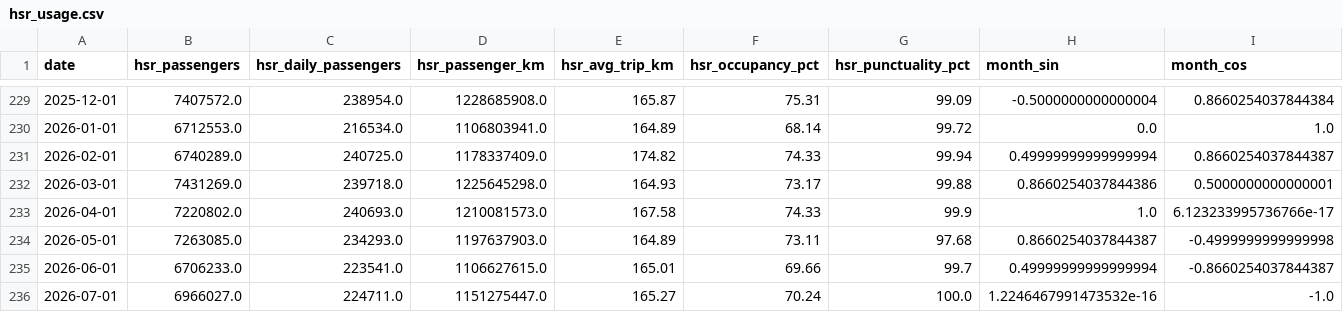
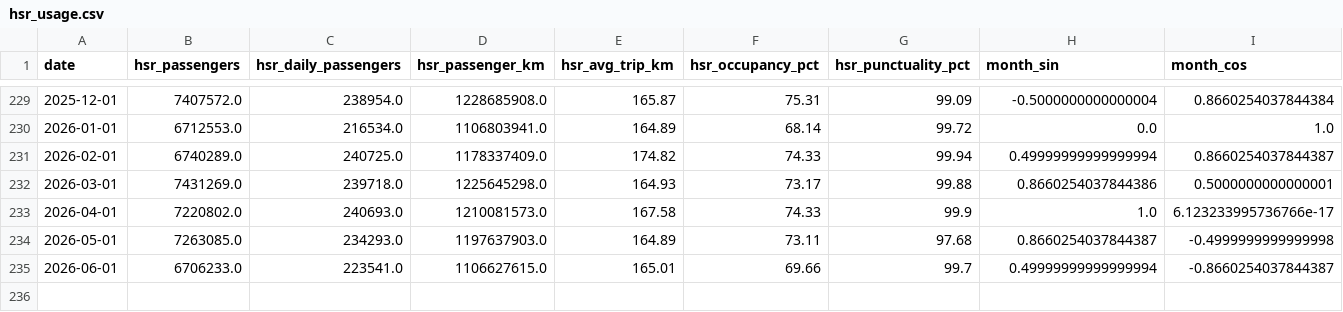
Before and after one commit to yfchinn/Data_Mining_HW1_G02, a CSV file: data/processed/hsr_usage.csv, drawn as a sheet; only a part is shown, gaps mark what is left out; rows hold the shown columns only; the diff names each change by its address in the sheet, - before the commit and + after, or states it on an @@ line.

```diff
--- a/data/processed/hsr_usage.csv
+++ b/data/processed/hsr_usage.csv
-row 236: 2026-07-01 | 6966027.0 | 224711.0 | 1151275447.0 | 165.27 | 70.24 | 100.0 | 1.2246467991473532e-16 | -1.0
```
Also changed, not shown: data/processed/bus.csv, data/processed/data_dictionary.csv, 10 other files.
